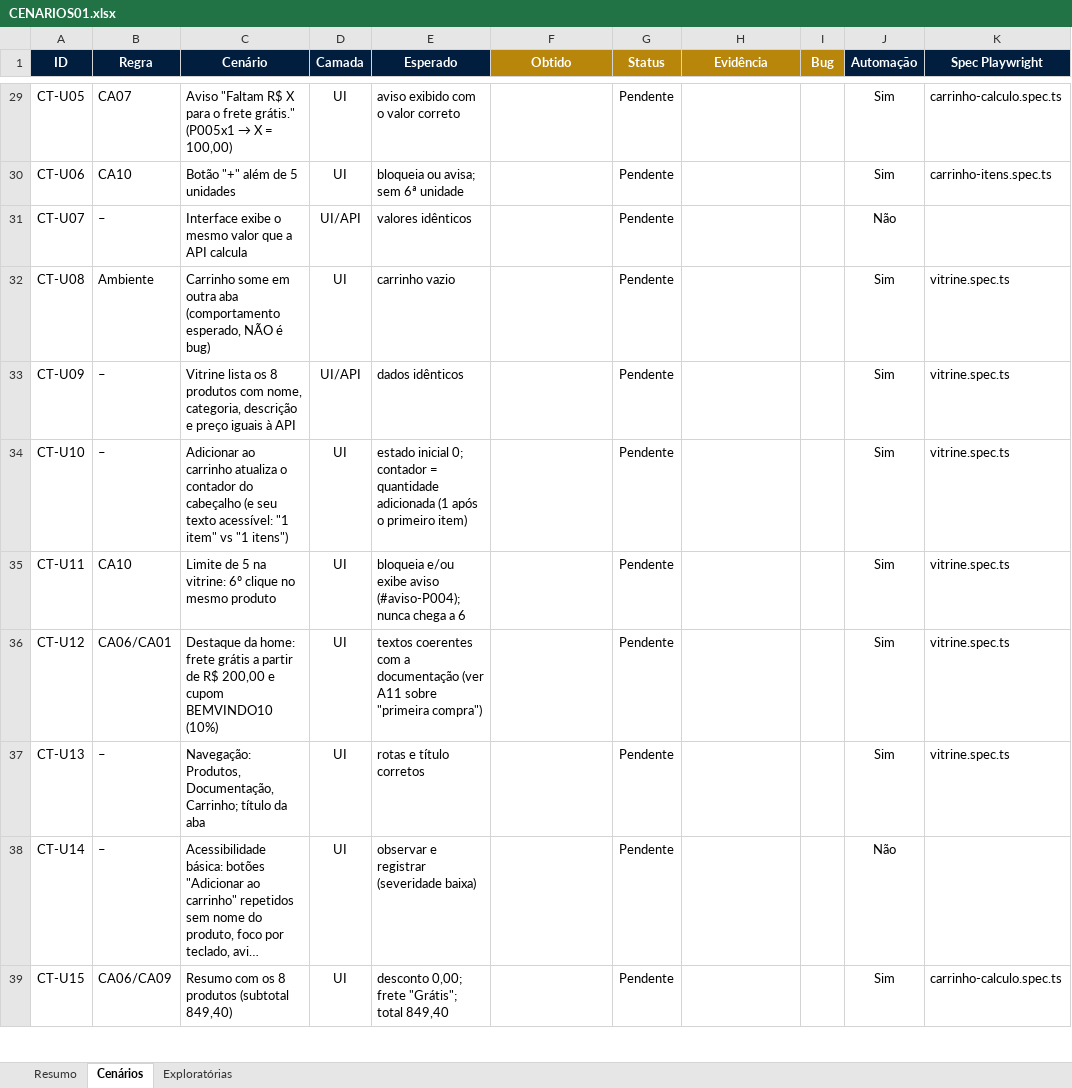
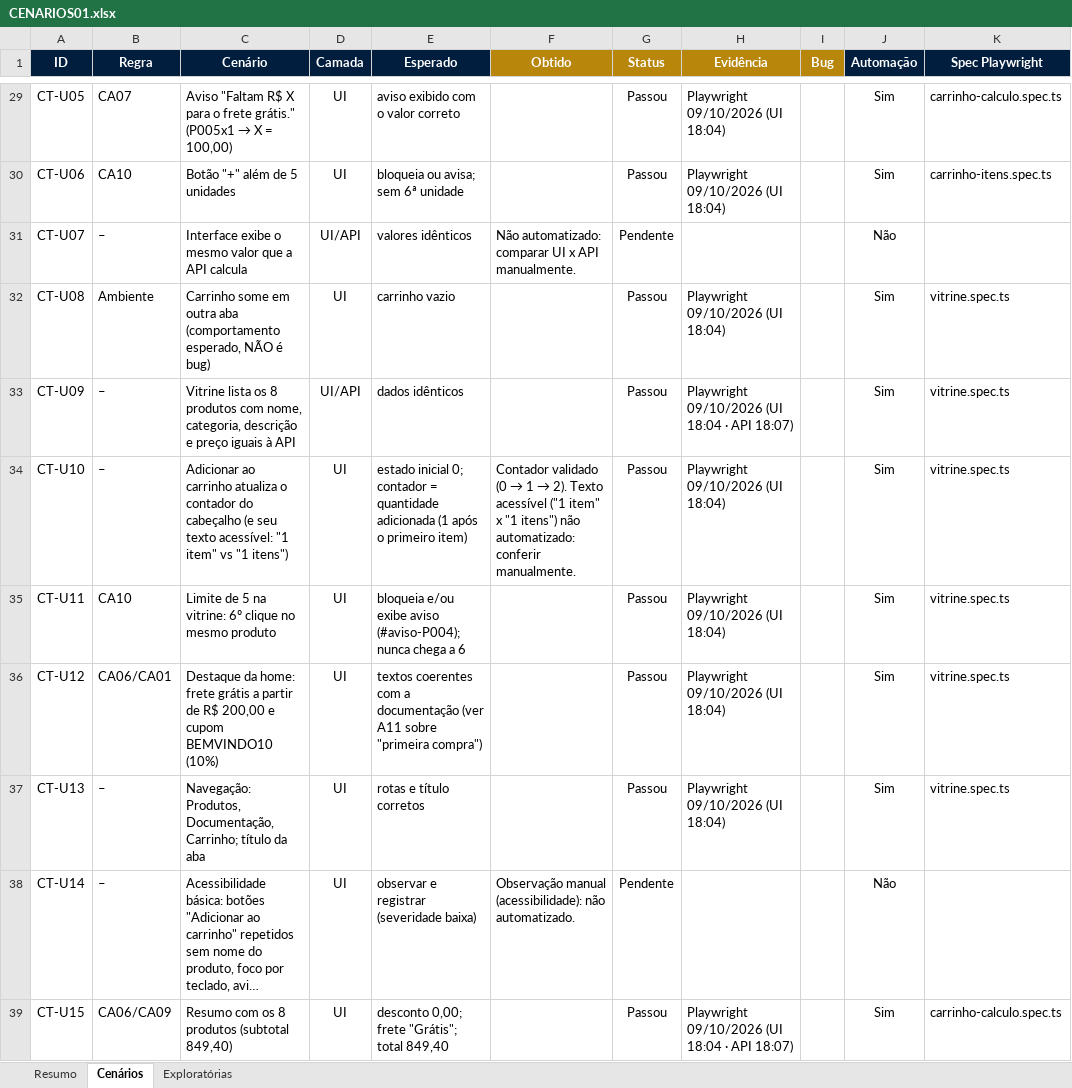
Before and after one commit to Porto111/verzel-qa-test, an Excel workbook: docs/CENARIOS01.xlsx, sheet Cenários, drawn as a sheet; only a part is shown, gaps mark what is left out; long unchanged cells end in …; values as stored, in another font and other column widths than the file's, no borders; charts and pictures and conditional formats not drawn; the diff covers the shown part only; the diff names each change by its address in the sheet, - before the commit and + after, or states it on an @@ line.

```diff
--- a/docs/CENARIOS01.xlsx (sheet Cenários)
+++ b/docs/CENARIOS01.xlsx (sheet Cenários)
-G29:G30 (Status): Pendente
+G29:G30 (Status): Passou
-H29:H30 (Evidência): (empty)
+H29:H30 (Evidência): Playwright 09/10/2026 (UI 18:04)
-F31 (Obtido): (empty)
+F31 (Obtido): Não automatizado: comparar UI x API manualmente.
-G32:G37 (Status): Pendente
+G32:G37 (Status): Passou
-H32 (Evidência): (empty)
+H32 (Evidência): Playwright 09/10/2026 (UI 18:04)
-H33 (Evidência): (empty)
+H33 (Evidência): Playwright 09/10/2026 (UI 18:04 · API 18:07)
@@ F34 (Obtido): (empty) → Contador validado (0 → 1 → 2). Texto acessível ("1 item" x "1 itens") não automatizado: conferir manualmente. @@
-H34:H37 (Evidência): (empty)
+H34:H37 (Evidência): Playwright 09/10/2026 (UI 18:04)
-F38 (Obtido): (empty)
+F38 (Obtido): Observação manual (acessibilidade): não automatizado.
-G39 (Status): Pendente
+G39 (Status): Passou
-H39 (Evidência): (empty)
+H39 (Evidência): Playwright 09/10/2026 (UI 18:04 · API 18:07)
```
Also changed, not shown: 78 edited cells elsewhere in this sheet, sheet Resumo, 1 other file.
